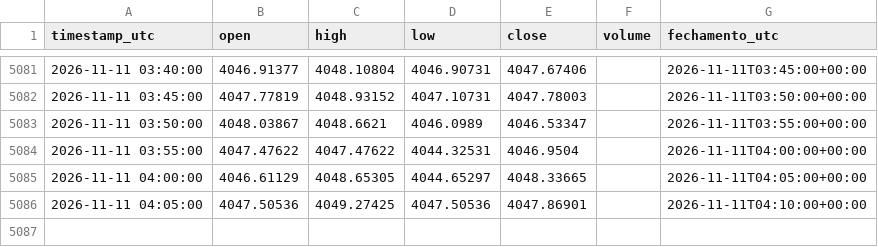
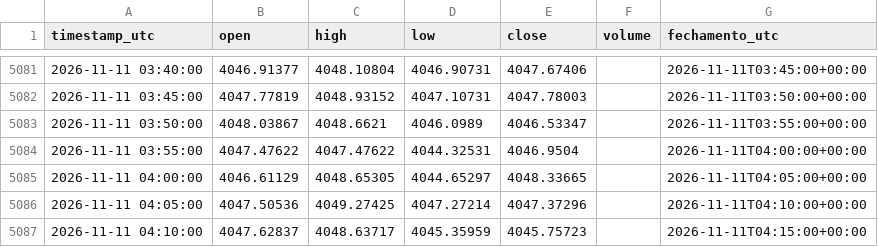
Before and after one commit to loucoparasempre00-ship-it/xauusd-bot-v2-, a CSV file: data/velas_m5_ativas_90d.csv, drawn as a sheet; only a part is shown, gaps mark what is left out.

```diff
--- a/data/velas_m5_ativas_90d.csv
+++ b/data/velas_m5_ativas_90d.csv
@@ -5085,2 +5085,3 @@ timestamp_utc,open,high,low,close,volume,fechamento_utc
 2026-11-11 04:00:00,4046.61129,4048.65305,4044.65297,4048.33665,,2026-11-11T04:05:00+00:00
-2026-11-11 04:05:00,4047.50536,4049.27425,4047.50536,4047.86901,,2026-11-11T04:10:00+00:00
+2026-11-11 04:05:00,4047.50536,4049.27425,4047.27214,4047.37296,,2026-11-11T04:10:00+00:00
+2026-11-11 04:10:00,4047.62837,4048.63717,4045.35959,4045.75723,,2026-11-11T04:15:00+00:00
```
Also changed, not shown: 10 other files.
